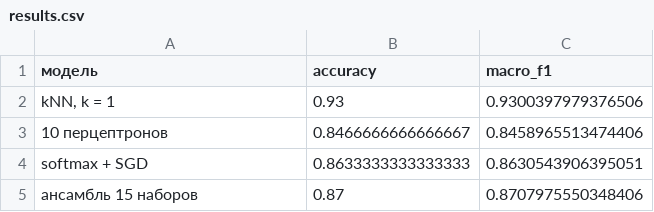
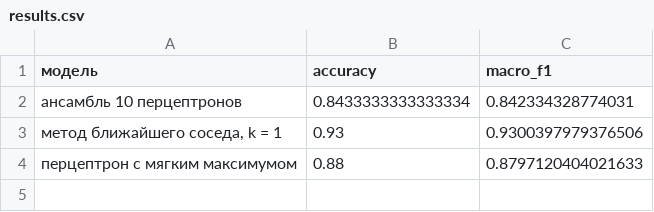
Before and after one commit to UsusCimex/NSU_DeepLearning, a CSV file: labs/lab-03-perceptron/results.csv, drawn as a sheet.

```diff
--- a/labs/lab-03-perceptron/results.csv
+++ b/labs/lab-03-perceptron/results.csv
@@ -1,5 +1,4 @@
 модель,accuracy,macro_f1
-"kNN, k = 1",0.93,0.9300397979376506
-10 перцептронов,0.8466666666666667,0.8458965513474406
-softmax + SGD,0.8633333333333333,0.8630543906395051
-ансамбль 15 наборов,0.87,0.8707975550348406
+ансамбль 10 перцептронов,0.8433333333333334,0.842334328774031
+"метод ближайшего соседа, k = 1",0.93,0.9300397979376506
+перцептрон с мягким максимумом,0.88,0.8797120404021633
```
Also changed, not shown: labs/lab-02-poly-regression/results.csv, labs/lab-04-mlp-regression/results.csv, 7 other files.
